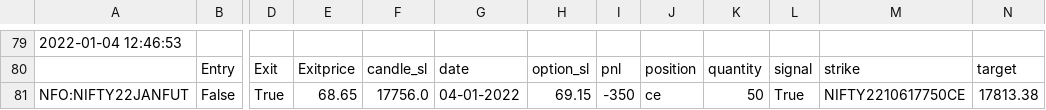
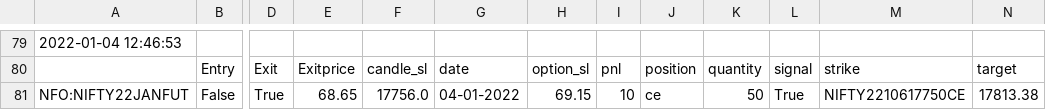
Before and after one commit to pragathi2016/stream, a CSV file: moch.csv, drawn as a sheet; only a part is shown, gaps mark what is left out; the diff names each change by its address in the sheet, - before the commit and + after, or states it on an @@ line.

```diff
--- a/moch.csv
+++ b/moch.csv
-I81: -350
+I81: 10
```
Also changed, not shown: sbin.csv.
